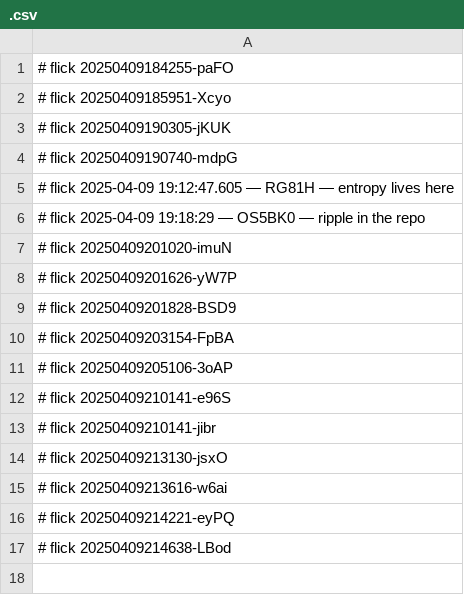
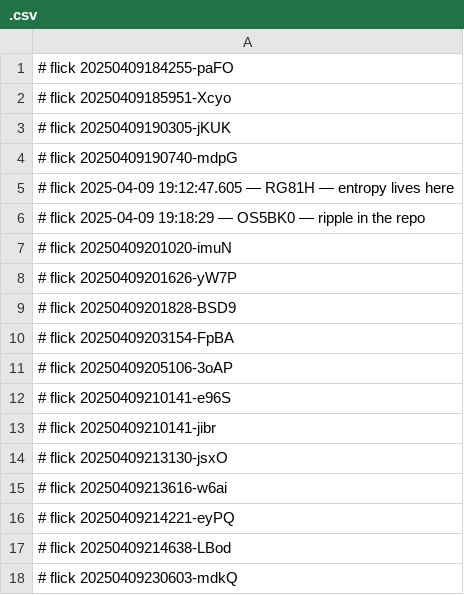
Before and after one commit to abikesa/false-font, a CSV file: kitabo/aperitivo/.csv, drawn as a sheet.

Commit message:
kitabo/aperitivo/.csv

```diff
--- a/kitabo/aperitivo/.csv
+++ b/kitabo/aperitivo/.csv
@@ -17 +17,2 @@
 # flick 20250409214638-LBod
+# flick 20250409230603-mdkQ
```
